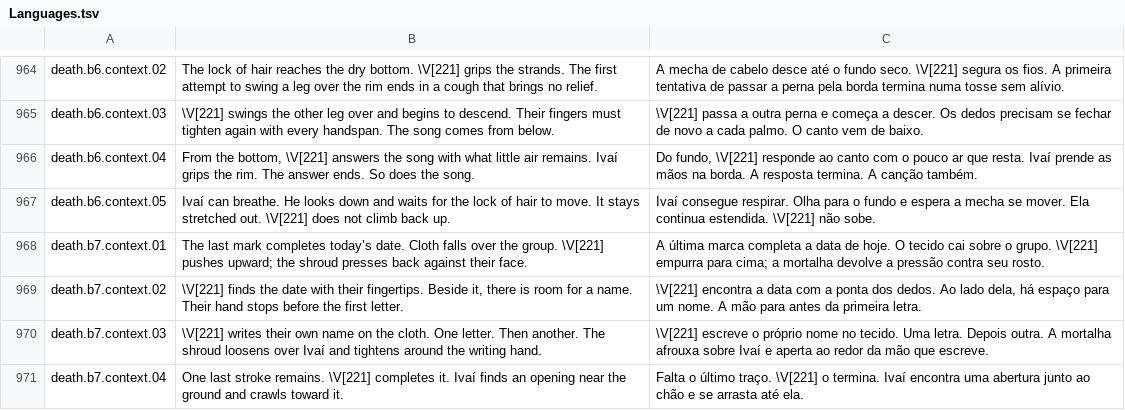
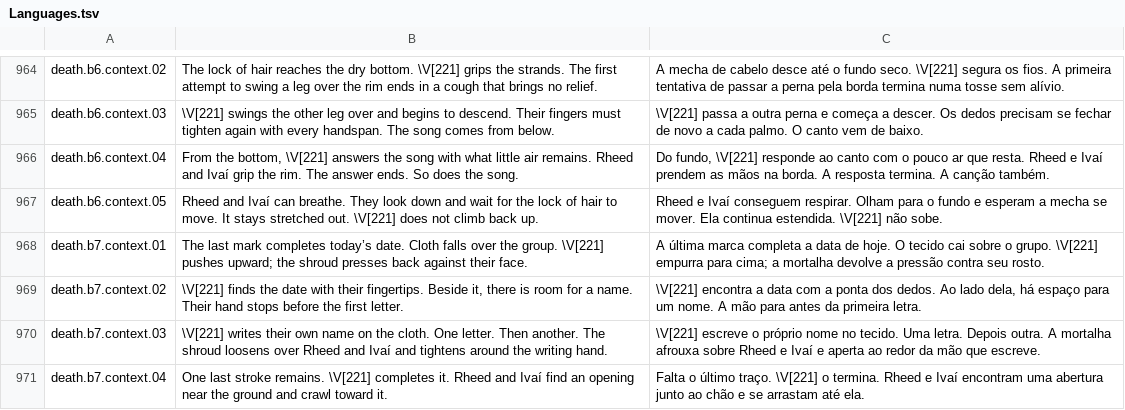
Before and after one commit to edneyreis999/gamejam-vn-terror, a TSV file: rpg-maker/The Dryland Drowned/Languages.tsv, drawn as a sheet; only a part is shown, gaps mark what is left out; the diff covers the shown part only.

Commit message:
fix(sacrificio): inclui Rheed nas fugas e limita o fundo desfocado
Experiência do jogador:
- Antes: os relatos de fuga citavam apenas Ivaí e o fundo desfocado podia permanecer após a escolha.
- Agora: as passagens revisadas incluem Rheed e Ivaí em PT/EN; o fundo desfocado fica restrito à escolha do sacrifício.
- Por que importa: mantém a presença dos protagonistas na narrativa e a transição visual após a decisão.

Validação:
- [x] git diff --cached --check.
- [x] JSON válido e condicionais balanceadas nos eventos alterados.
- [x] Chaves e três colunas da localização preservadas nas linhas alteradas.
- [ ] Validação visual e testes de runtime não executados neste commit.

Bastidores:
- Sincroniza o roteiro editorial e Languages.tsv.
- Apaga a imagem 2 nas três confirmações e fora da fase sacrifice_choice; condiciona sua exibição à escolha.

Material para devlog:
- Momento demonstrável: confirmar um sacrifício e acompanhar a fuga de Rheed e Ivaí.
- Captura sugerida: clipe da confirmação até a primeira passagem pós-armadilha.

Limitações:
- Encaixe dos textos e transição visual ainda precisam de conferência no jogo.

```diff
--- a/rpg-maker/The Dryland Drowned/Languages.tsv
+++ b/rpg-maker/The Dryland Drowned/Languages.tsv
@@ -965,7 +965,7 @@ death.b6.context.02	The lock of hair reaches the dry bottom. \V[221] grips the s
 death.b6.context.03	\V[221] swings the other leg over and begins to descend. Their fingers must tighten again with every handspan. The song comes from below.	\V[221] passa a outra perna e começa a descer. Os dedos precisam se fechar de novo a cada palmo. O canto vem de baixo.
-death.b6.context.04	From the bottom, \V[221] answers the song with what little air remains. Ivaí grips the rim. The answer ends. So does the song.	Do fundo, \V[221] responde ao canto com o pouco ar que resta. Ivaí prende as mãos na borda. A resposta termina. A canção também.
-death.b6.context.05	Ivaí can breathe. He looks down and waits for the lock of hair to move. It stays stretched out. \V[221] does not climb back up.	Ivaí consegue respirar. Olha para o fundo e espera a mecha se mover. Ela continua estendida. \V[221] não sobe.
+death.b6.context.04	From the bottom, \V[221] answers the song with what little air remains. Rheed and Ivaí grip the rim. The answer ends. So does the song.	Do fundo, \V[221] responde ao canto com o pouco ar que resta. Rheed e Ivaí prendem as mãos na borda. A resposta termina. A canção também.
+death.b6.context.05	Rheed and Ivaí can breathe. They look down and wait for the lock of hair to move. It stays stretched out. \V[221] does not climb back up.	Rheed e Ivaí conseguem respirar. Olham para o fundo e esperam a mecha se mover. Ela continua estendida. \V[221] não sobe.
 death.b7.context.01	The last mark completes today’s date. Cloth falls over the group. \V[221] pushes upward; the shroud presses back against their face.	A última marca completa a data de hoje. O tecido cai sobre o grupo. \V[221] empurra para cima; a mortalha devolve a pressão contra seu rosto.
 death.b7.context.02	\V[221] finds the date with their fingertips. Beside it, there is room for a name. Their hand stops before the first letter.	\V[221] encontra a data com a ponta dos dedos. Ao lado dela, há espaço para um nome. A mão para antes da primeira letra.
-death.b7.context.03	\V[221] writes their own name on the cloth. One letter. Then another. The shroud loosens over Ivaí and tightens around the writing hand.	\V[221] escreve o próprio nome no tecido. Uma letra. Depois outra. A mortalha afrouxa sobre Ivaí e aperta ao redor da mão que escreve.
-death.b7.context.04	One last stroke remains. \V[221] completes it. Ivaí finds an opening near the ground and crawls toward it.	Falta o último traço. \V[221] o termina. Ivaí encontra uma abertura junto ao chão e se arrasta até ela.
+death.b7.context.03	\V[221] writes their own name on the cloth. One letter. Then another. The shroud loosens over Rheed and Ivaí and tightens around the writing hand.	\V[221] escreve o próprio nome no tecido. Uma letra. Depois outra. A mortalha afrouxa sobre Rheed e Ivaí e aperta ao redor da mão que escreve.
+death.b7.context.04	One last stroke remains. \V[221] completes it. Rheed and Ivaí find an opening near the ground and crawl toward it.	Falta o último traço. \V[221] o termina. Rheed e Ivaí encontram uma abertura junto ao chão e se arrastam até ela.
```
Also changed, not shown: 74 edited cells elsewhere in this file, 2 other files.
